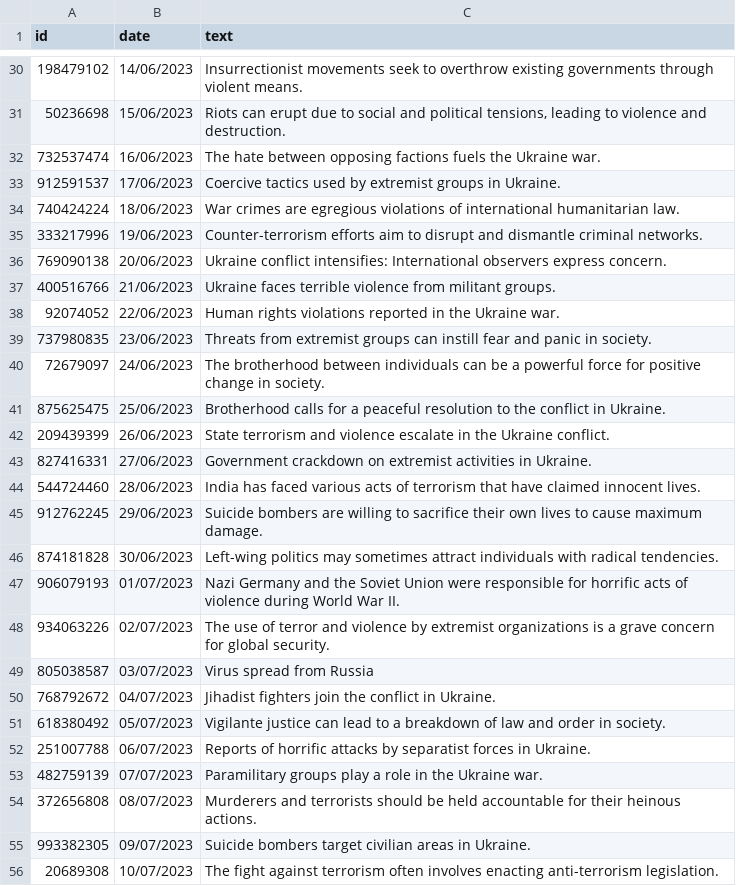
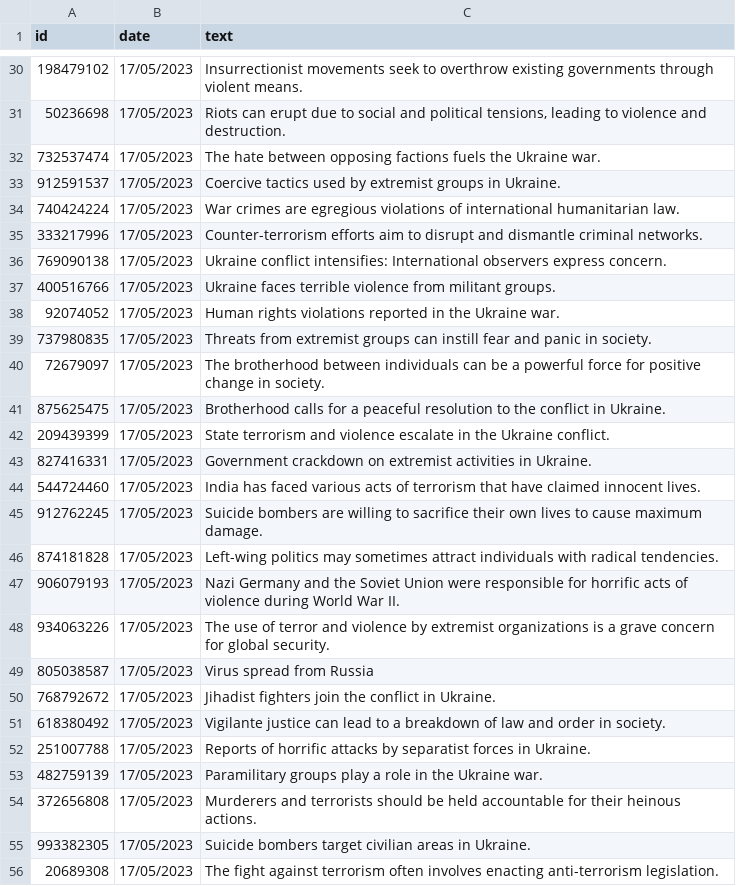
Before and after one commit to SESips/DataForensics, a CSV file: filtered_messages.csv, drawn as a sheet; only a part is shown, gaps mark what is left out; the diff covers the shown part only.

```diff
--- a/filtered_messages.csv
+++ b/filtered_messages.csv
@@ -30,27 +30,27 @@ id,date,text
-198479102,14/06/2023,Insurrectionist movements seek to overthrow existing governments through violent means.
-50236698,15/06/2023,"Riots can erupt due to social and political tensions, leading to violence and destruction."
-732537474,16/06/2023,The hate between opposing factions fuels the Ukraine war.
-912591537,17/06/2023,Coercive tactics used by extremist groups in Ukraine.
-740424224,18/06/2023,War crimes are egregious violations of international humanitarian law.
-333217996,19/06/2023,Counter-terrorism efforts aim to disrupt and dismantle criminal networks.
-769090138,20/06/2023,Ukraine conflict intensifies: International observers express concern.
-400516766,21/06/2023,Ukraine faces terrible violence from militant groups.
-92074052,22/06/2023,Human rights violations reported in the Ukraine war.
-737980835,23/06/2023,Threats from extremist groups can instill fear and panic in society.
-72679097,24/06/2023,The brotherhood between individuals can be a powerful force for positive change in society.
-875625475,25/06/2023,Brotherhood calls for a peaceful resolution to the conflict in Ukraine.
-209439399,26/06/2023,State terrorism and violence escalate in the Ukraine conflict.
-827416331,27/06/2023,Government crackdown on extremist activities in Ukraine.
-544724460,28/06/2023,India has faced various acts of terrorism that have claimed innocent lives.
-912762245,29/06/2023,Suicide bombers are willing to sacrifice their own lives to cause maximum damage.
-874181828,30/06/2023,Left-wing politics may sometimes attract individuals with radical tendencies.
-906079193,01/07/2023,Nazi Germany and the Soviet Union were responsible for horrific acts of violence during World War II.
-934063226,02/07/2023,The use of terror and violence by extremist organizations is a grave concern for global security.
-805038587,03/07/2023,Virus spread from Russia
-768792672,04/07/2023,Jihadist fighters join the conflict in Ukraine.
-618380492,05/07/2023,Vigilante justice can lead to a breakdown of law and order in society.
-251007788,06/07/2023,Reports of horrific attacks by separatist forces in Ukraine.
-482759139,07/07/2023,Paramilitary groups play a role in the Ukraine war.
-372656808,08/07/2023,Murderers and terrorists should be held accountable for their heinous actions.
-993382305,09/07/2023,Suicide bombers target civilian areas in Ukraine.
-20689308,10/07/2023,The fight against terrorism often involves enacting anti-terrorism legislation.
+198479102,17/05/2023,Insurrectionist movements seek to overthrow existing governments through violent means.
+50236698,17/05/2023,"Riots can erupt due to social and political tensions, leading to violence and destruction."
+732537474,17/05/2023,The hate between opposing factions fuels the Ukraine war.
+912591537,17/05/2023,Coercive tactics used by extremist groups in Ukraine.
+740424224,17/05/2023,War crimes are egregious violations of international humanitarian law.
+333217996,17/05/2023,Counter-terrorism efforts aim to disrupt and dismantle criminal networks.
+769090138,17/05/2023,Ukraine conflict intensifies: International observers express concern.
+400516766,17/05/2023,Ukraine faces terrible violence from militant groups.
+92074052,17/05/2023,Human rights violations reported in the Ukraine war.
+737980835,17/05/2023,Threats from extremist groups can instill fear and panic in society.
+72679097,17/05/2023,The brotherhood between individuals can be a powerful force for positive change in society.
+875625475,17/05/2023,Brotherhood calls for a peaceful resolution to the conflict in Ukraine.
+209439399,17/05/2023,State terrorism and violence escalate in the Ukraine conflict.
+827416331,17/05/2023,Government crackdown on extremist activities in Ukraine.
+544724460,17/05/2023,India has faced various acts of terrorism that have claimed innocent lives.
+912762245,17/05/2023,Suicide bombers are willing to sacrifice their own lives to cause maximum damage.
+874181828,17/05/2023,Left-wing politics may sometimes attract individuals with radical tendencies.
+906079193,17/05/2023,Nazi Germany and the Soviet Union were responsible for horrific acts of violence during World War II.
+934063226,17/05/2023,The use of terror and violence by extremist organizations is a grave concern for global security.
+805038587,17/05/2023,Virus spread from Russia
+768792672,17/05/2023,Jihadist fighters join the conflict in Ukraine.
+618380492,17/05/2023,Vigilante justice can lead to a breakdown of law and order in society.
+251007788,17/05/2023,Reports of horrific attacks by separatist forces in Ukraine.
+482759139,17/05/2023,Paramilitary groups play a role in the Ukraine war.
+372656808,17/05/2023,Murderers and terrorists should be held accountable for their heinous actions.
+993382305,17/05/2023,Suicide bombers target civilian areas in Ukraine.
+20689308,17/05/2023,The fight against terrorism often involves enacting anti-terrorism legislation.
```
Also changed, not shown: 54 edited cells elsewhere in this file.
